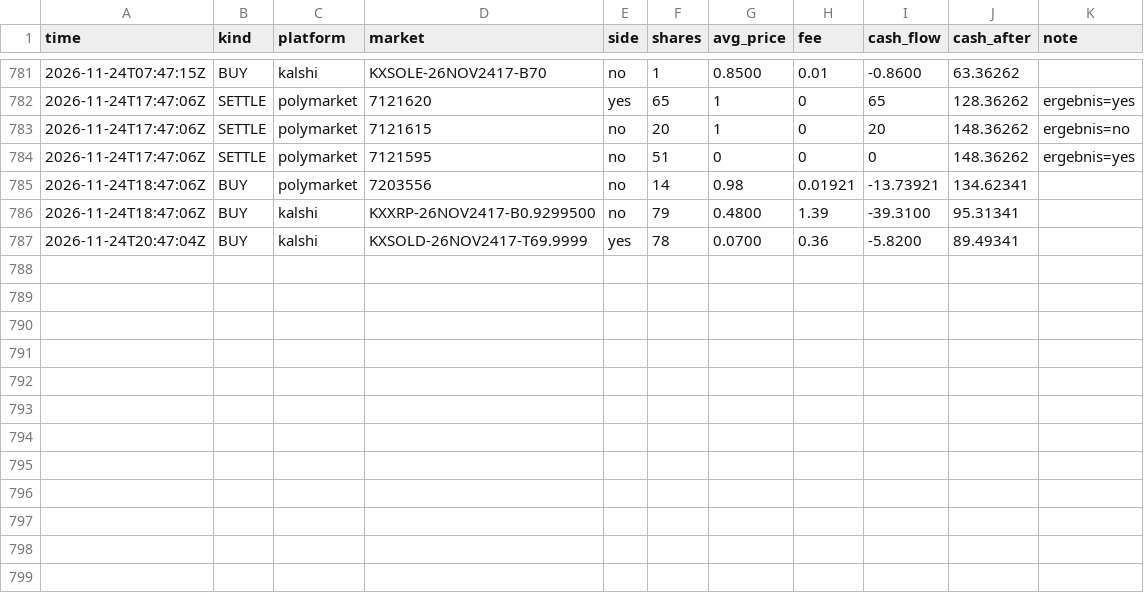
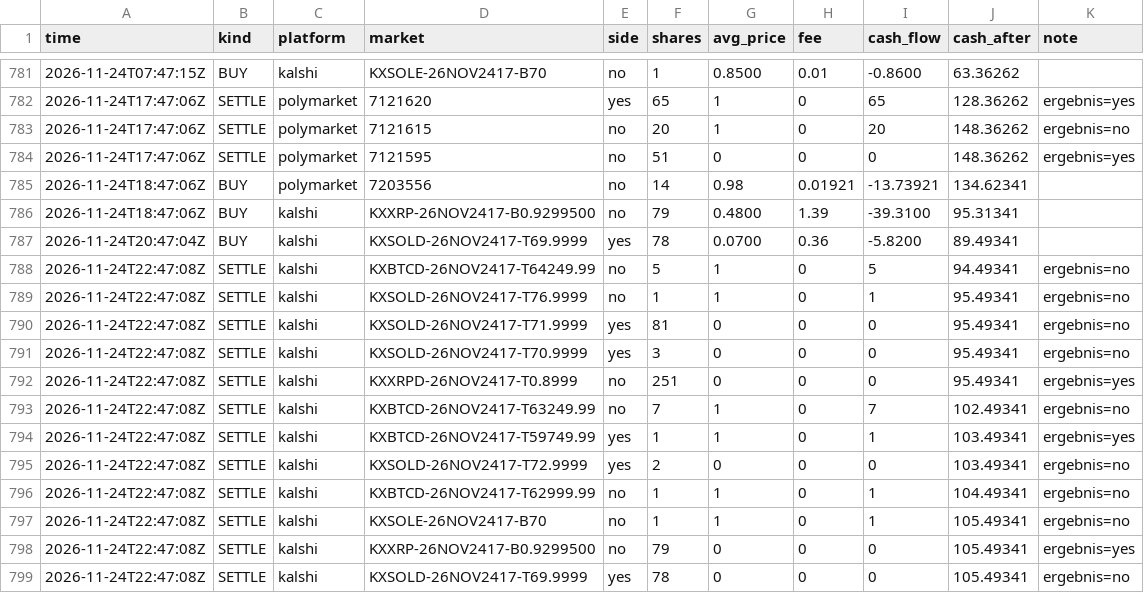
Before and after one commit to rouvenwieland/wahrscheinlichkeits-scanner-public, a CSV file: data/trades_punkt_1k.csv, drawn as a sheet; only a part is shown, gaps mark what is left out; the diff names each change by its address in the sheet, - before the commit and + after, or states it on an @@ line.

```diff
--- a/data/trades_punkt_1k.csv
+++ b/data/trades_punkt_1k.csv
+row 788: 2026-11-24T22:47:08Z | SETTLE | kalshi | KXBTCD-26NOV2417-T64249.99 | no | 5 | 1 | 0 | 5 | 94.49341 | ergebnis=no
+row 789: 2026-11-24T22:47:08Z | SETTLE | kalshi | KXSOLD-26NOV2417-T76.9999 | no | 1 | 1 | 0 | 1 | 95.49341 | ergebnis=no
+row 790: 2026-11-24T22:47:08Z | SETTLE | kalshi | KXSOLD-26NOV2417-T71.9999 | yes | 81 | 0 | 0 | 0 | 95.49341 | ergebnis=no
+row 791: 2026-11-24T22:47:08Z | SETTLE | kalshi | KXSOLD-26NOV2417-T70.9999 | yes | 3 | 0 | 0 | 0 | 95.49341 | ergebnis=no
+row 792: 2026-11-24T22:47:08Z | SETTLE | kalshi | KXXRPD-26NOV2417-T0.8999 | no | 251 | 0 | 0 | 0 | 95.49341 | ergebnis=yes
+row 793: 2026-11-24T22:47:08Z | SETTLE | kalshi | KXBTCD-26NOV2417-T63249.99 | no | 7 | 1 | 0 | 7 | 102.49341 | ergebnis=no
+row 794: 2026-11-24T22:47:08Z | SETTLE | kalshi | KXBTCD-26NOV2417-T59749.99 | yes | 1 | 1 | 0 | 1 | 103.49341 | ergebnis=yes
+row 795: 2026-11-24T22:47:08Z | SETTLE | kalshi | KXSOLD-26NOV2417-T72.9999 | yes | 2 | 0 | 0 | 0 | 103.49341 | ergebnis=no
+row 796: 2026-11-24T22:47:08Z | SETTLE | kalshi | KXBTCD-26NOV2417-T62999.99 | no | 1 | 1 | 0 | 1 | 104.49341 | ergebnis=no
+row 797: 2026-11-24T22:47:08Z | SETTLE | kalshi | KXSOLE-26NOV2417-B70 | no | 1 | 1 | 0 | 1 | 105.49341 | ergebnis=no
+row 798: 2026-11-24T22:47:08Z | SETTLE | kalshi | KXXRP-26NOV2417-B0.9299500 | no | 79 | 0 | 0 | 0 | 105.49341 | ergebnis=yes
+row 799: 2026-11-24T22:47:08Z | SETTLE | kalshi | KXSOLD-26NOV2417-T69.9999 | yes | 78 | 0 | 0 | 0 | 105.49341 | ergebnis=no
```
Also changed, not shown: data/trades_modell_roh.csv, data/trades_modell_roh_10k.csv, 14 other files.
